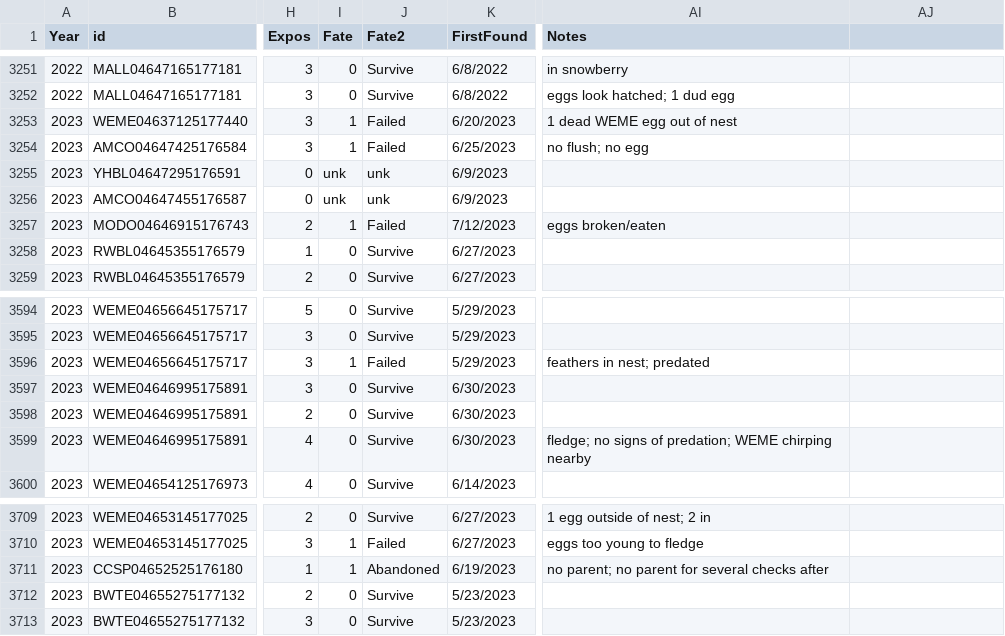
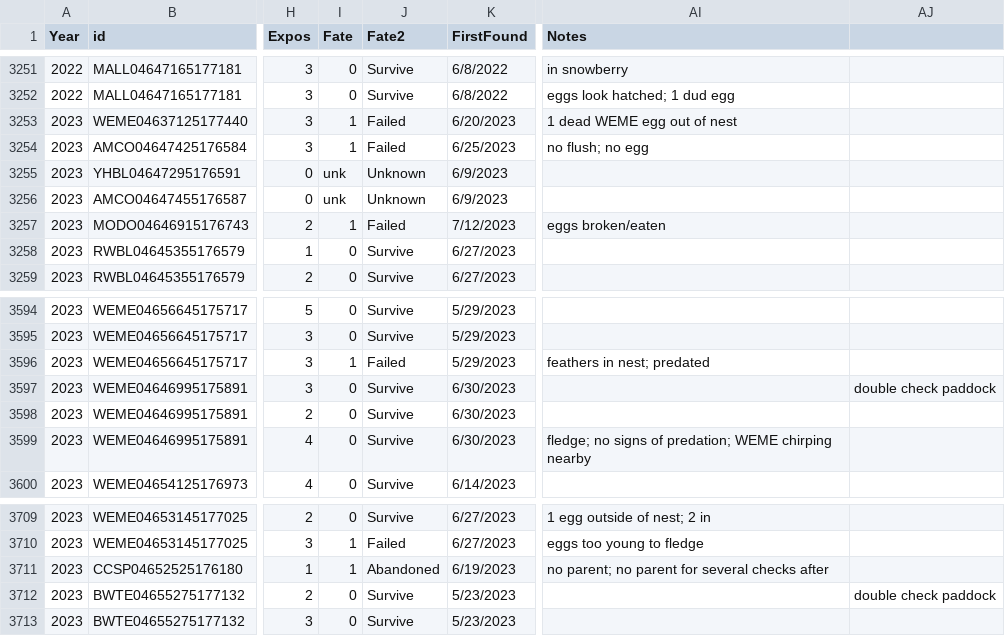
Before and after one commit to JClarke9/MTORG-Nesting, a CSV file: raw/Nesting.csv, drawn as a sheet; only a part is shown, gaps mark what is left out; the diff names each change by its address in the sheet, - before the commit and + after, or states it on an @@ line.

Commit message:
Cleaning up the data.

```diff
--- a/raw/Nesting.csv
+++ b/raw/Nesting.csv
-J3255:J3256 (Fate2): unk
+J3255:J3256 (Fate2): Unknown
-AJ3597: (empty)
+AJ3597: double check paddock
-AJ3712: (empty)
+AJ3712: double check paddock
```
Also changed, not shown: 1 other file.
